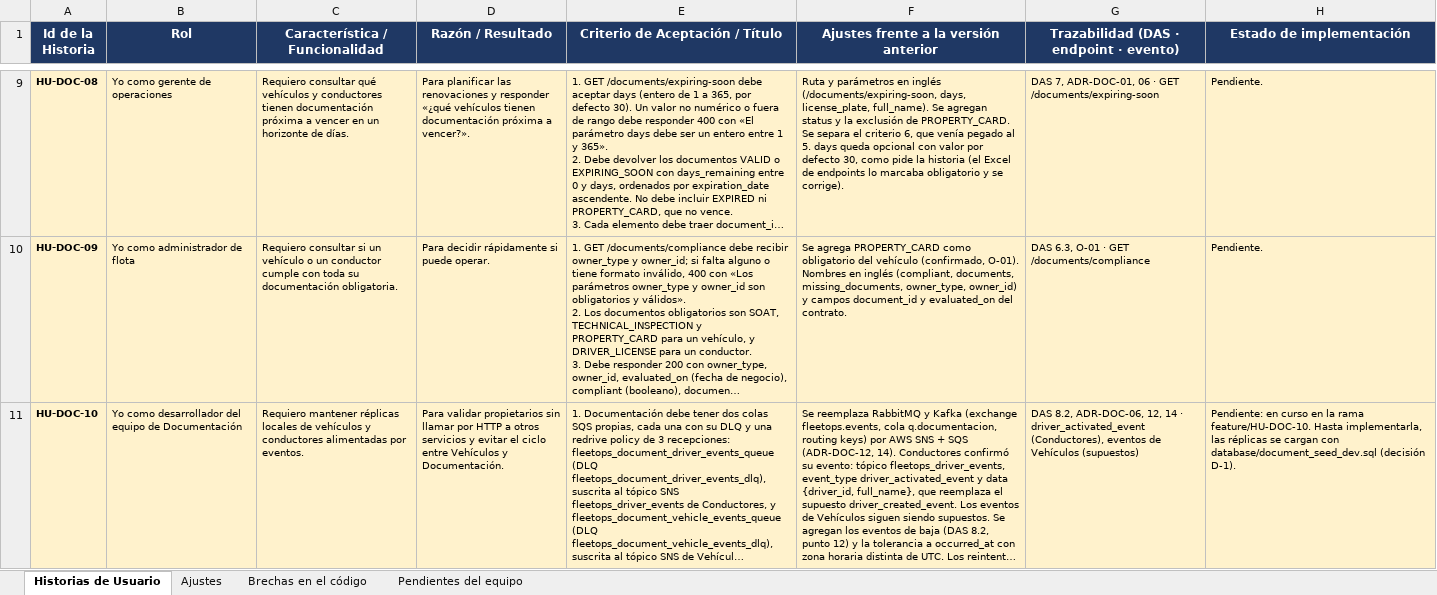
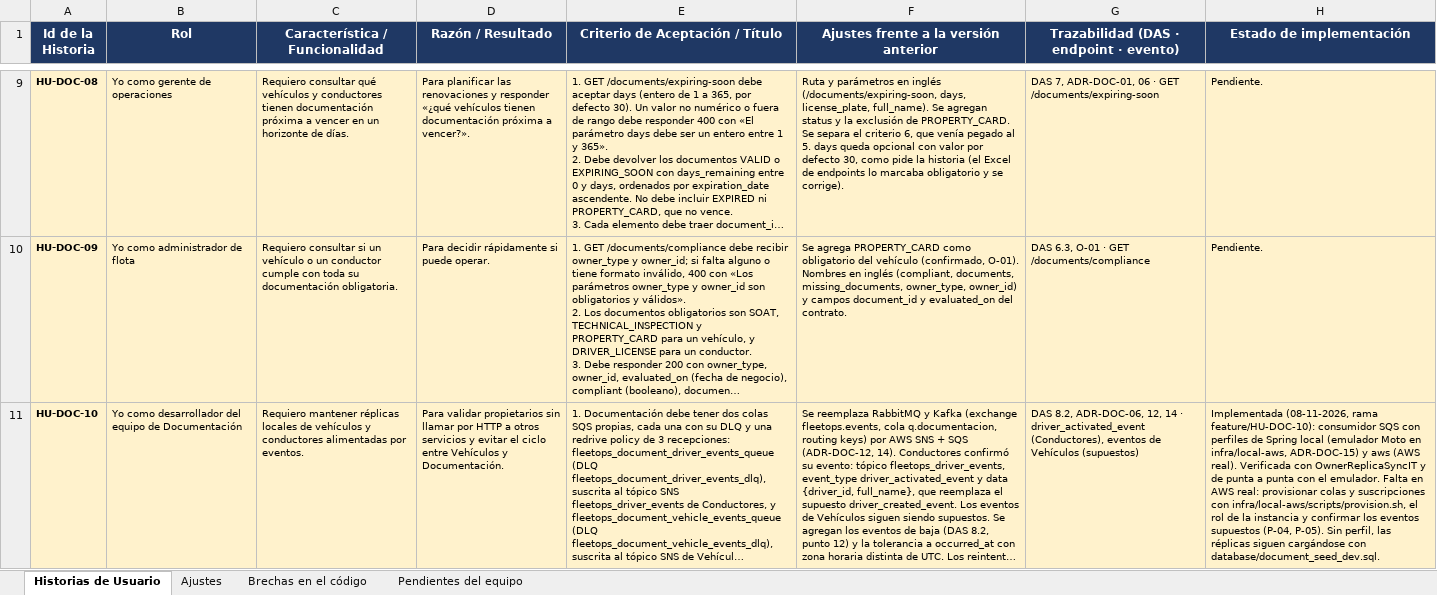
Before and after one commit to FleetOpsProyect/grupo_01_documentacion, an Excel workbook: docs/G01_Historias_Usuario.xlsx, sheet Historias de Usuario, drawn as a sheet; only a part is shown, gaps mark what is left out; long unchanged cells end in …; values as stored, in another font and other column widths than the file's, no borders; the diff covers the shown part only; the diff names each change by its address in the sheet, - before the commit and + after, or states it on an @@ line.

Commit message:
feat(documents): HU-DOC-10 consumidor SQS de réplicas con perfiles local/aws y emulador Moto

```diff
--- a/docs/G01_Historias_Usuario.xlsx (sheet Historias de Usuario)
+++ b/docs/G01_Historias_Usuario.xlsx (sheet Historias de Usuario)
-H11 (Estado de implementación): Pendiente: en curso en la rama feature/HU-DOC-10. Hasta implementarla, las réplicas se cargan con database/document_seed_dev.sql (decisión D-1).
+H11 (Estado de implementación): Implementada (08-11-2026, rama feature/HU-DOC-10): consumidor SQS con perfiles de Spring local (emulador Moto en infra/local-aws, ADR-DOC-15) y aws (AWS real). Verificada con OwnerReplicaSyncIT y de punta a punta con el emulador. Falta en AWS real: provisionar colas y suscripciones con infra/local-aws/scripts/provision.sh, el rol de la instancia y confirmar los eventos supuestos (P-04, P-05). Sin perfil, las réplicas siguen cargándose con database/document_seed_dev.sql.
```
Also changed, not shown: 1 edited cell elsewhere in this sheet, sheet Pendientes del equipo, 47 other files.
